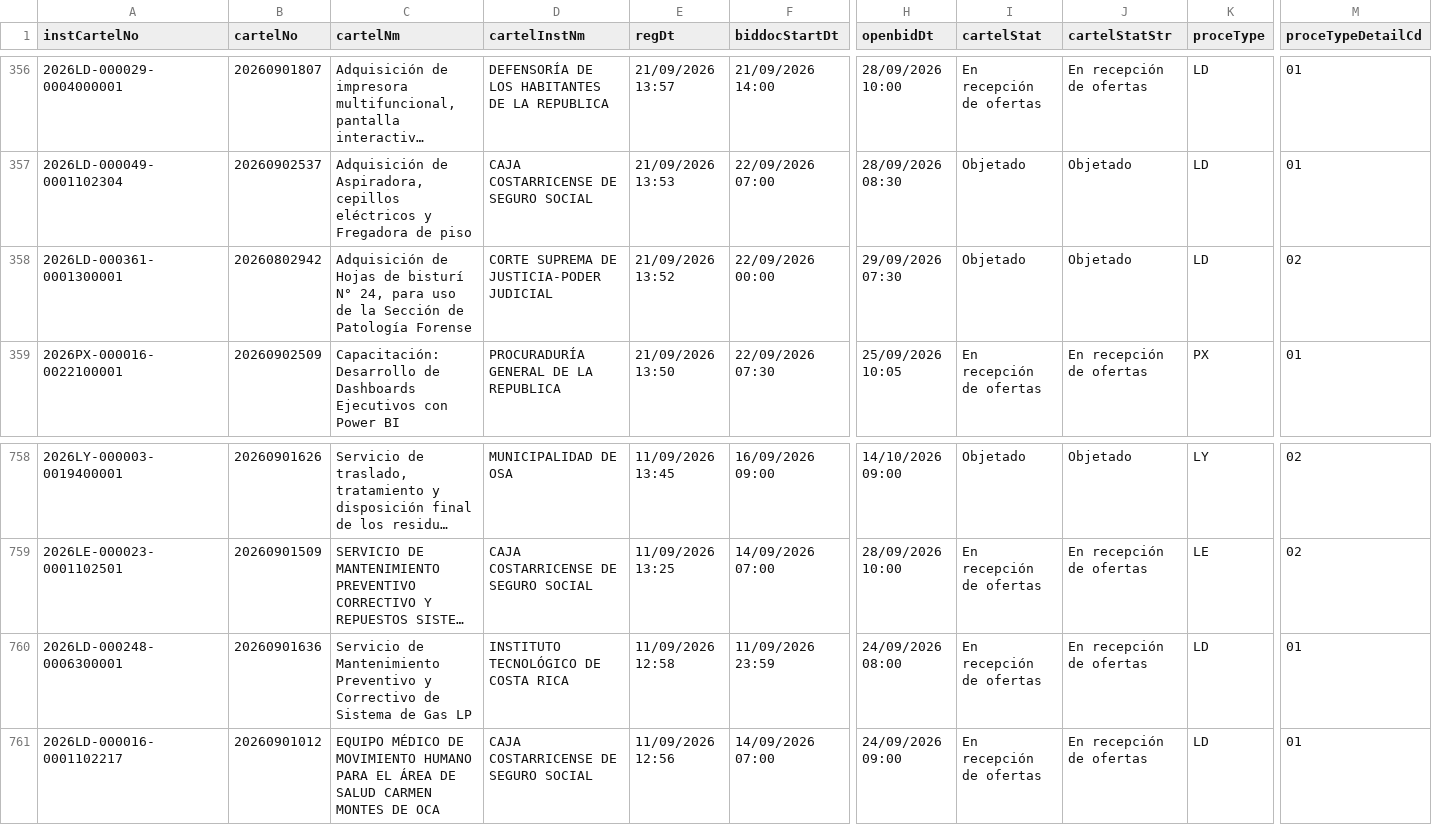
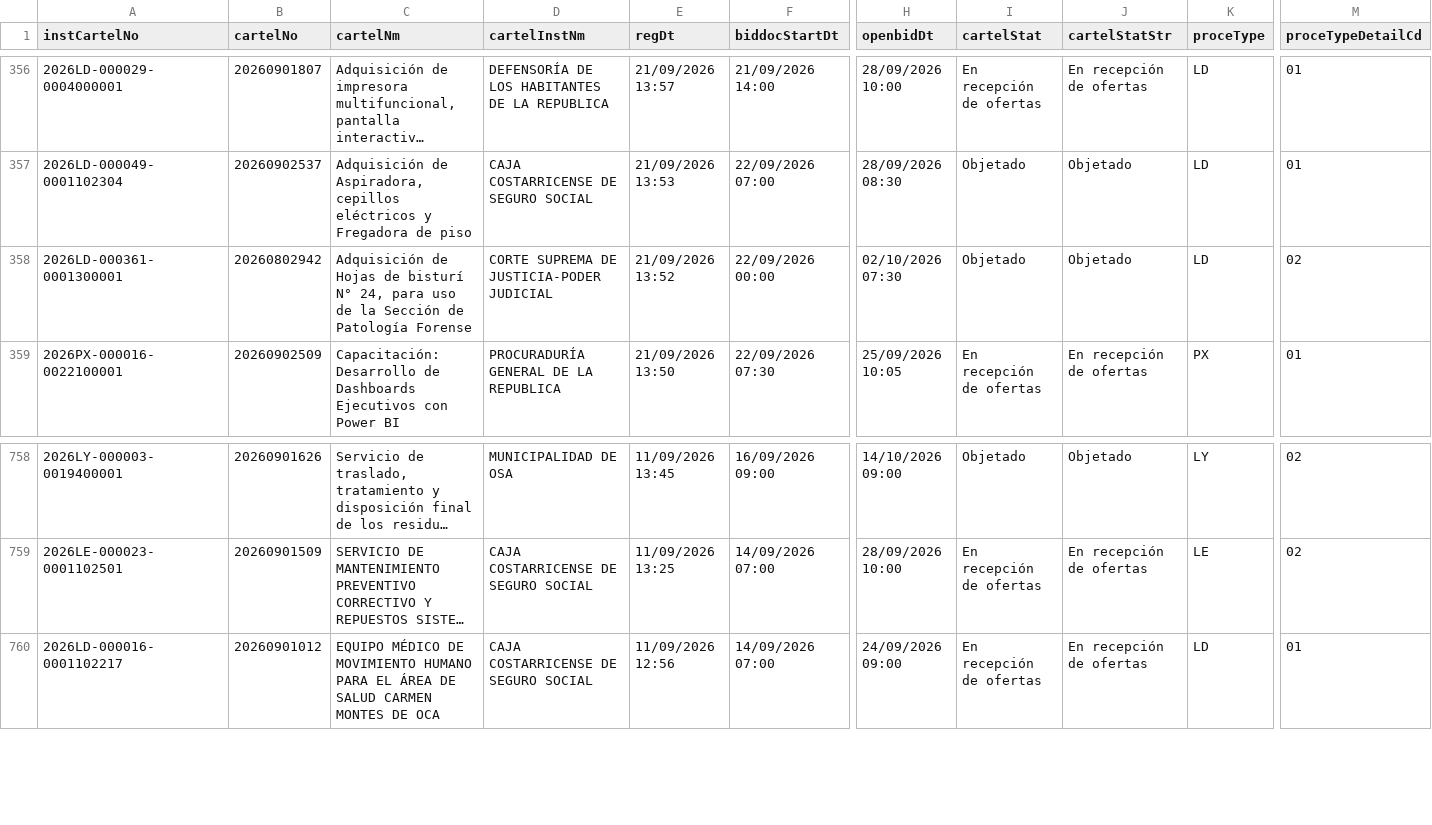
Before and after one commit to AluenParadigma/sicop-data-public, a CSV file: latest.csv, drawn as a sheet; only a part is shown, gaps mark what is left out; long unchanged cells end in …; rows hold the shown columns only; the diff names each change by its address in the sheet, - before the commit and + after, or states it on an @@ line.

Commit message:
Update SICOP public data

```diff
--- a/latest.csv
+++ b/latest.csv
-H358 (openbidDt): 29/09/2026 07:30
+H358 (openbidDt): 02/10/2026 07:30
-row 760: 2026LD-000248-0006300001 | 20260901636 | Servicio de Mantenimiento Preventivo y Correctivo de Sistema de Gas LP | INSTITUTO TECNOLÓGICO DE COSTA RICA | 11/09/2026 12:58 | 11/09/2026 23:59 | 24/09/2026 08:00 | En recepción de ofertas | En recepción de ofertas | LD | 01
```
Also changed, not shown: public/latest.csv, 4 other files.
